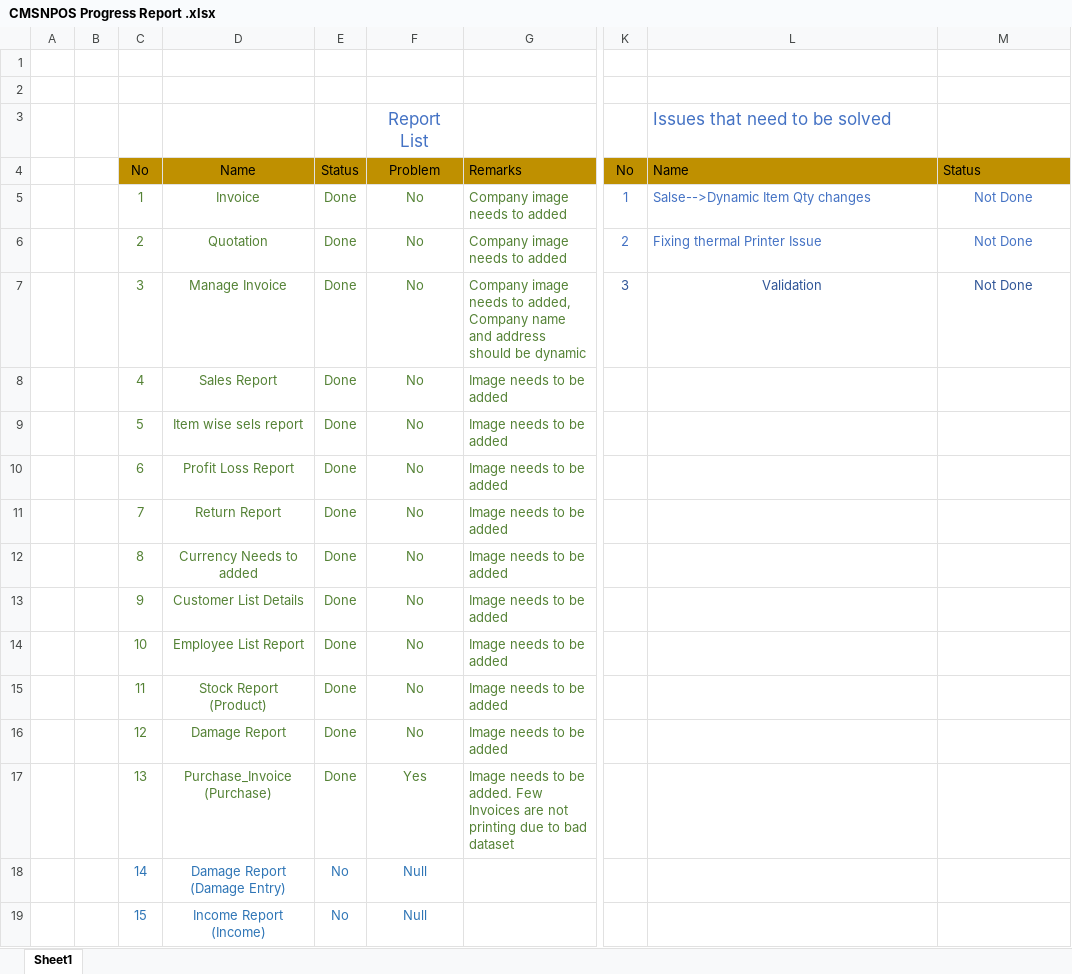
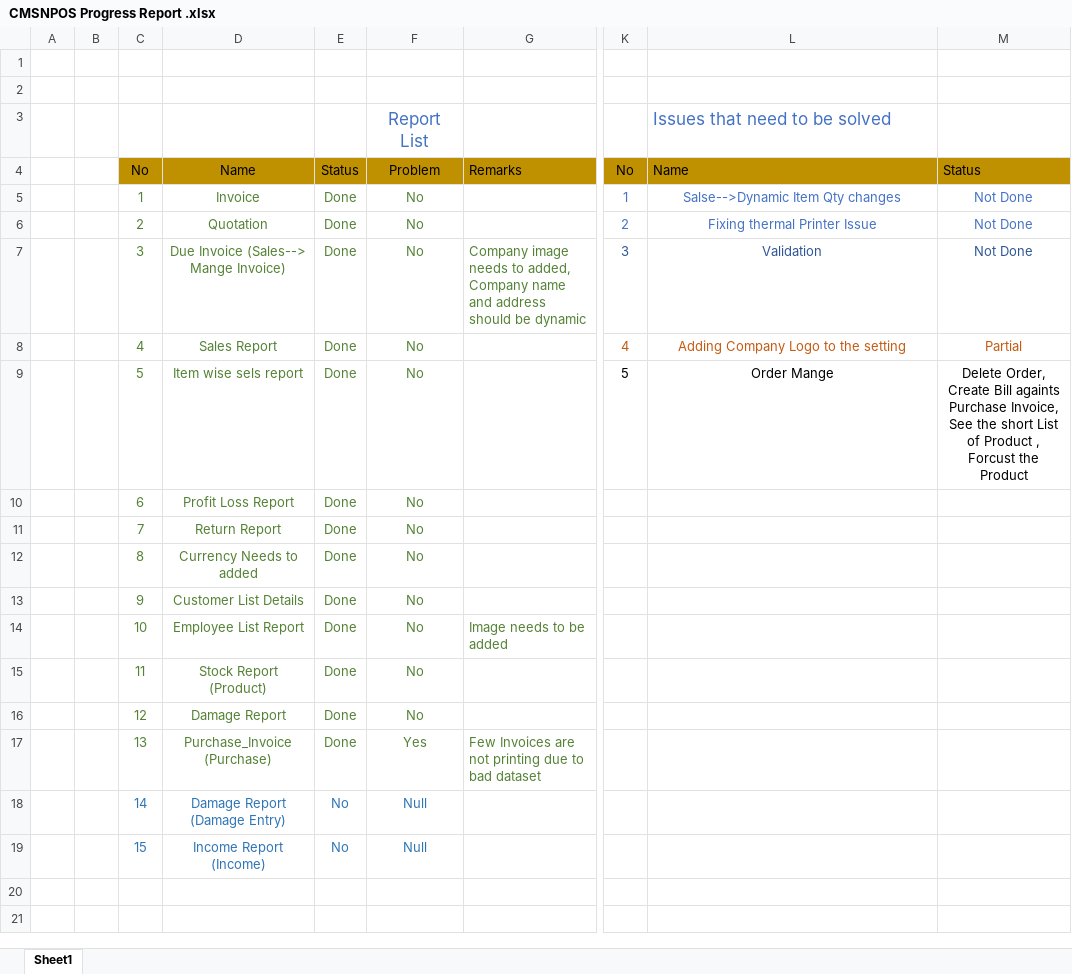
Before and after one commit to rashedmahamud/InventoryPOS, an Excel workbook: CMSNPOS Progress Report .xlsx, sheet Sheet1, drawn as a sheet; only a part is shown, gaps mark what is left out; values as stored, in another font and other column widths than the file's, no borders; the diff names each change by its address in the sheet, - before the commit and + after, or states it on an @@ line.

Commit message:
LogoAddedTOAllReports___AddingLogoonSetting___ongoing

```diff
--- a/CMSNPOS Progress Report .xlsx (sheet Sheet1)
+++ b/CMSNPOS Progress Report .xlsx (sheet Sheet1)
-G5:G6: Company image needs to added
+G5:G6: (empty)
-L5:L6 alignment: left
+L5:L6 alignment: center
-D7: Manage Invoice
+D7: Due Invoice (Sales--> Mange Invoice)
-G8:G13: Image needs to be added
+G8:G13: (empty)
-K8: (empty)
+K8: 4
-L8: (empty)
+L8: Adding Company Logo to the setting
-M8: (empty)
+M8: Partial
-K9: (empty)
+K9: 5
-L9: (empty)
+L9: Order Mange
-M9: (empty)
+M9: Delete Order, Create Bill againts Purchase Invoice, See the short List of Product , Forcust the Product
-G15:G16: Image needs to be added
+G15:G16: (empty)
-G17: Image needs to be added. Few Invoices…
+G17: Few Invoices…
```
Also changed, not shown: 52 other files.
